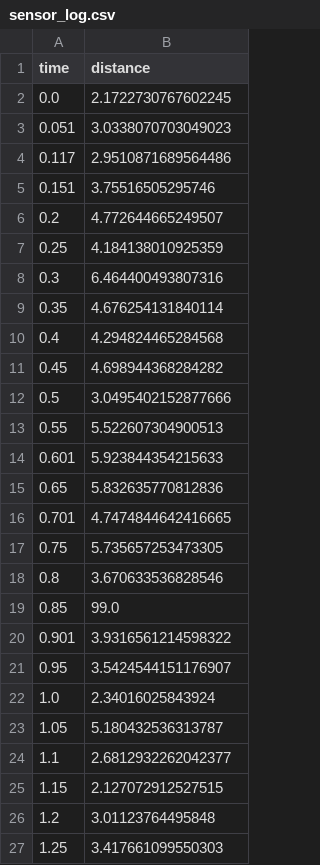
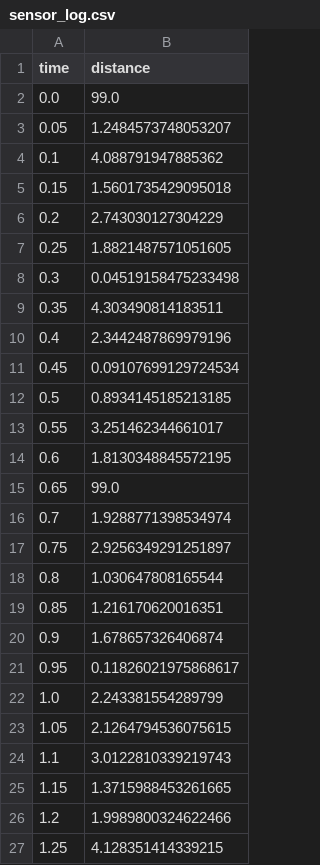
Before and after one commit to felipeboubee/python-sensor-logger, a CSV file: results/sensor_log.csv, drawn as a sheet; only a part is shown; the diff covers the shown part only.

```diff
--- a/results/sensor_log.csv
+++ b/results/sensor_log.csv
@@ -1,27 +1,27 @@
 time,distance
-0.0,2.1722730767602245
-0.051,3.0338070703049023
-0.117,2.9510871689564486
-0.151,3.75516505295746
-0.2,4.772644665249507
-0.25,4.184138010925359
-0.3,6.464400493807316
-0.35,4.676254131840114
-0.4,4.294824465284568
-0.45,4.698944368284282
-0.5,3.0495402152877666
-0.55,5.522607304900513
-0.601,5.923844354215633
-0.65,5.832635770812836
-0.701,4.7474844642416665
-0.75,5.735657253473305
-0.8,3.670633536828546
-0.85,99.0
-0.901,3.9316561214598322
-0.95,3.5424544151176907
-1.0,2.34016025843924
-1.05,5.180432536313787
-1.1,2.6812932262042377
-1.15,2.127072912527515
-1.2,3.01123764495848
-1.25,3.417661099550303
+0.0,99.0
+0.05,1.2484573748053207
+0.1,4.088791947885362
+0.15,1.5601735429095018
+0.2,2.743030127304229
+0.25,1.8821487571051605
+0.3,0.04519158475233498
+0.35,4.303490814183511
+0.4,2.3442487869979196
+0.45,0.09107699129724534
+0.5,0.8934145185213185
+0.55,3.251462344661017
+0.6,1.8130348845572195
+0.65,99.0
+0.7,1.9288771398534974
+0.75,2.9256349291251897
+0.8,1.030647808165544
+0.85,1.216170620016351
+0.9,1.678657326406874
+0.95,0.11826021975868617
+1.0,2.243381554289799
+1.05,2.1264794536075615
+1.1,3.0122810339219743
+1.15,1.3715988453261665
+1.2,1.9989800324622466
+1.25,4.128351414339215
```
Also changed, not shown: 25 added rows, 25 removed rows and 49 edited cells elsewhere in this file, 11 other files.
